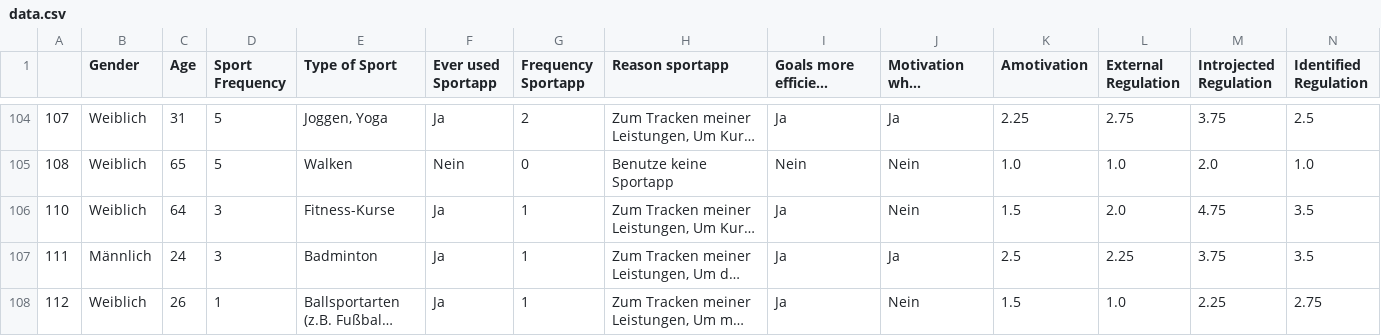
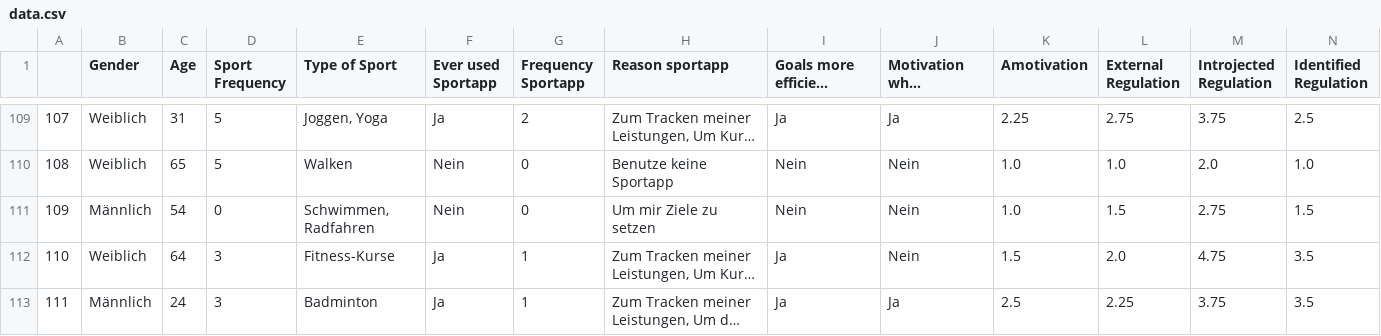
Before and after one commit to leaambrosius/emse, a CSV file: data.csv, drawn as a sheet; only a part is shown, gaps mark what is left out; the shorter side is filled out with more unchanged rows; long unchanged cells end in …; rows hold the shown columns only; the diff covers the shown part only; the diff names each change by its address in the sheet, - before the commit and + after, or states it on an @@ line.

```diff
--- a/data.csv
+++ b/data.csv
+row 111: 109 | Männlich | 54 | 0 | Schwimmen, Radfahren | Nein | 0 | Um mir Ziele zu setzen | Nein | Nein | 1.0 | 1.5 | 2.75 | 1.5
```
Also changed, not shown: 5 added rows elsewhere in this file, 2 other files.
